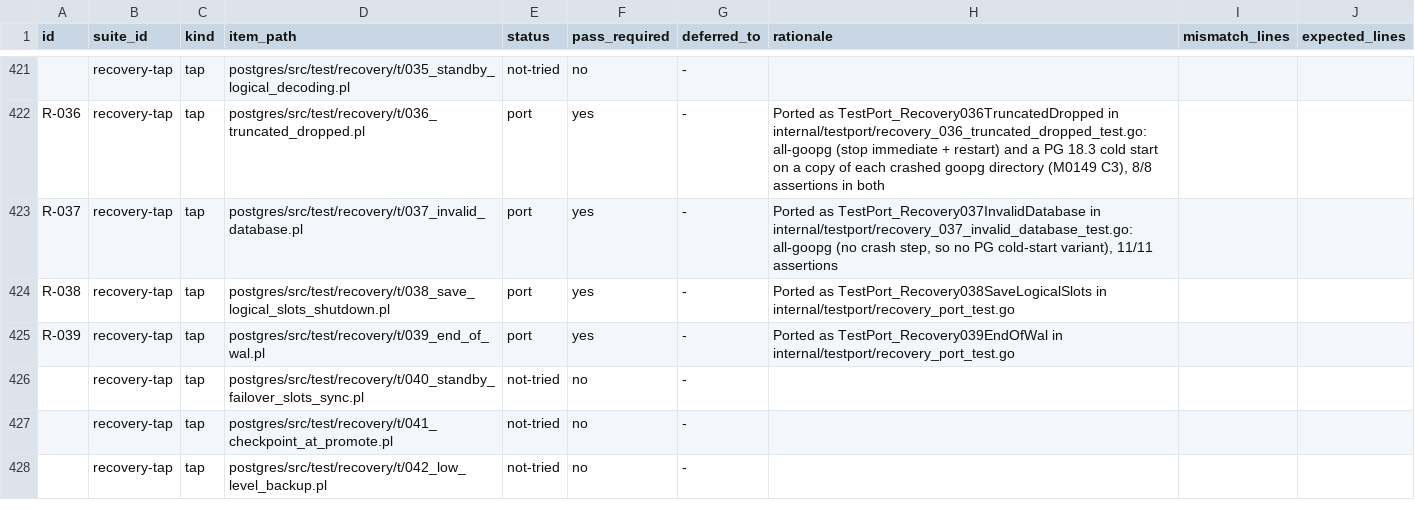
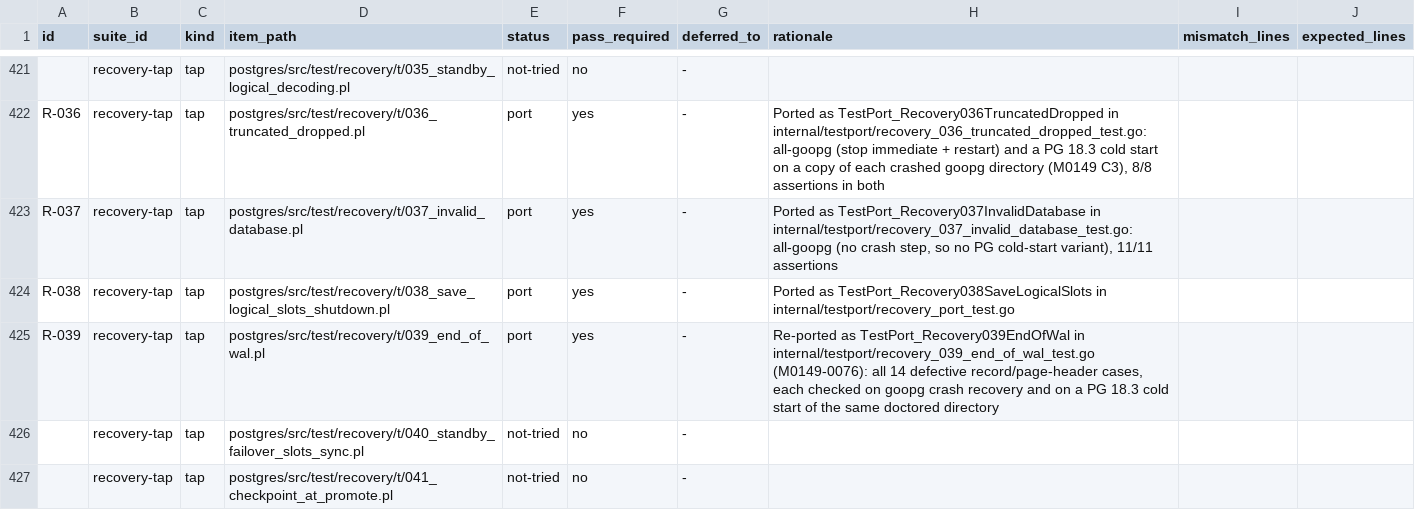
Before and after one commit to ryogrid/goopg, a CSV file: docs/test-port/postgres-oracle-target-inventory.csv, drawn as a sheet; only a part is shown, gaps mark what is left out; the shorter side is filled out with more unchanged rows.

```diff
--- a/docs/test-port/postgres-oracle-target-inventory.csv
+++ b/docs/test-port/postgres-oracle-target-inventory.csv
@@ -424,3 +424,3 @@ R-037,recovery-tap,tap,postgres/src/test/recovery/t/037_invalid_database.pl,port
 R-038,recovery-tap,tap,postgres/src/test/recovery/t/038_save_logical_slots_shutdown.pl,port,yes,-,Ported as TestPort_Recovery038SaveLogicalSlots in internal/testport/recovery_port_test.go,,
-R-039,recovery-tap,tap,postgres/src/test/recovery/t/039_end_of_wal.pl,port,yes,-,Ported as TestPort_Recovery039EndOfWal in internal/testport/recovery_port_test.go,,
+R-039,recovery-tap,tap,postgres/src/test/recovery/t/039_end_of_wal.pl,port,yes,-,"Re-ported as TestPort_Recovery039EndOfWal in internal/testport/recovery_039_end_of_wal_test.go (M0149-0076): all 14 defective record/page-header cases, each checked on goopg crash recovery and on a PG 18.3 cold start of the same doctored directory",,
 ,recovery-tap,tap,postgres/src/test/recovery/t/040_standby_failover_slots_sync.pl,not-tried,no,-,,,
```
Also changed, not shown: ci/batch/expected-failures.csv, 10 other files.
